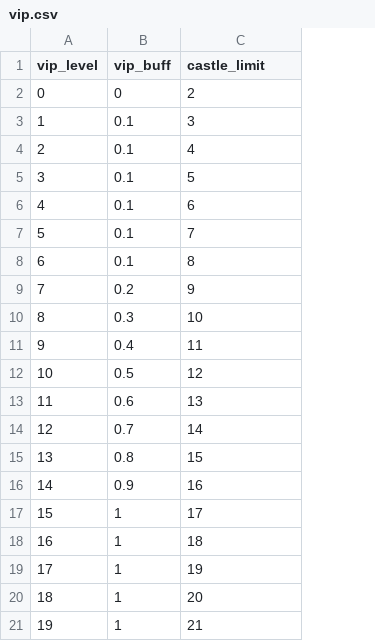
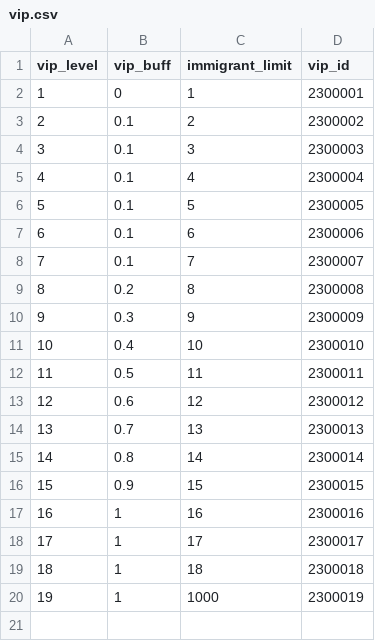
Before and after one commit to kspine/solution_pk, a CSV file: etc/poseidon/empery_center_data/vip.csv, drawn as a sheet; removed rows and columns are numbered as before the commit, all else as after; the diff names each change by its address in the sheet, - before the commit and + after, or states it on an @@ line.

```diff
--- a/etc/poseidon/empery_center_data/vip.csv
+++ b/etc/poseidon/empery_center_data/vip.csv
+column D (vip_id), rows 3-20: 2300002 | 2300003 | 2300004 | 2300005 | 2300006 | 2300007 | 2300008 | 2300009 | 2300010 | 2300011 | 2300012 | 2300013 | 2300014 | 2300015 | 2300016 | 2300017 | 2300018 | 2300019
-C1: castle_limit
+C1: immigrant_limit
+row 2: 1 | 0 | 1 | 2300001
@@ column A (vip_level) renumbered between rows 3 and 20 @@
-B3 (vip_buff): 0
+B3 (vip_buff): 0.1
-B9 (vip_buff): 0.1
+B9 (vip_buff): 0.2
-B10 (vip_buff): 0.2
+B10 (vip_buff): 0.3
-B11 (vip_buff): 0.3
+B11 (vip_buff): 0.4
-B12 (vip_buff): 0.4
+B12 (vip_buff): 0.5
-B13 (vip_buff): 0.5
+B13 (vip_buff): 0.6
-B14 (vip_buff): 0.6
+B14 (vip_buff): 0.7
-B15 (vip_buff): 0.7
+B15 (vip_buff): 0.8
-B16 (vip_buff): 0.8
+B16 (vip_buff): 0.9
-B17 (vip_buff): 0.9
+B17 (vip_buff): 1
-C20 (immigrant_limit): 19
+C20 (immigrant_limit): 1000
-row 20: 18 | 1 | 20
-row 21: 19 | 1 | 21
```
Also changed, not shown: 3 other files.
